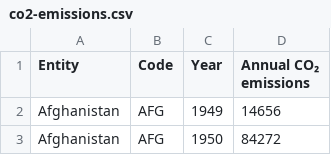
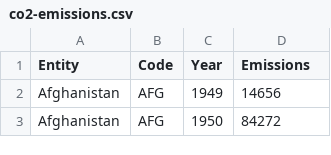
Before and after one commit to boa50/ecological-awareness-charts, a CSV file: gdp/data/co2-emissions.csv, drawn as a sheet; only a part is shown.

Commit message:
Included the CO2 emission information on the GDP map

```diff
--- a/gdp/data/co2-emissions.csv
+++ b/gdp/data/co2-emissions.csv
@@ -1,2 +1,2 @@
-Entity,Code,Year,Annual CO₂ emissions
+Entity,Code,Year,Emissions
 Afghanistan,AFG,1949,14656
```
Also changed, not shown: 3 other files.
